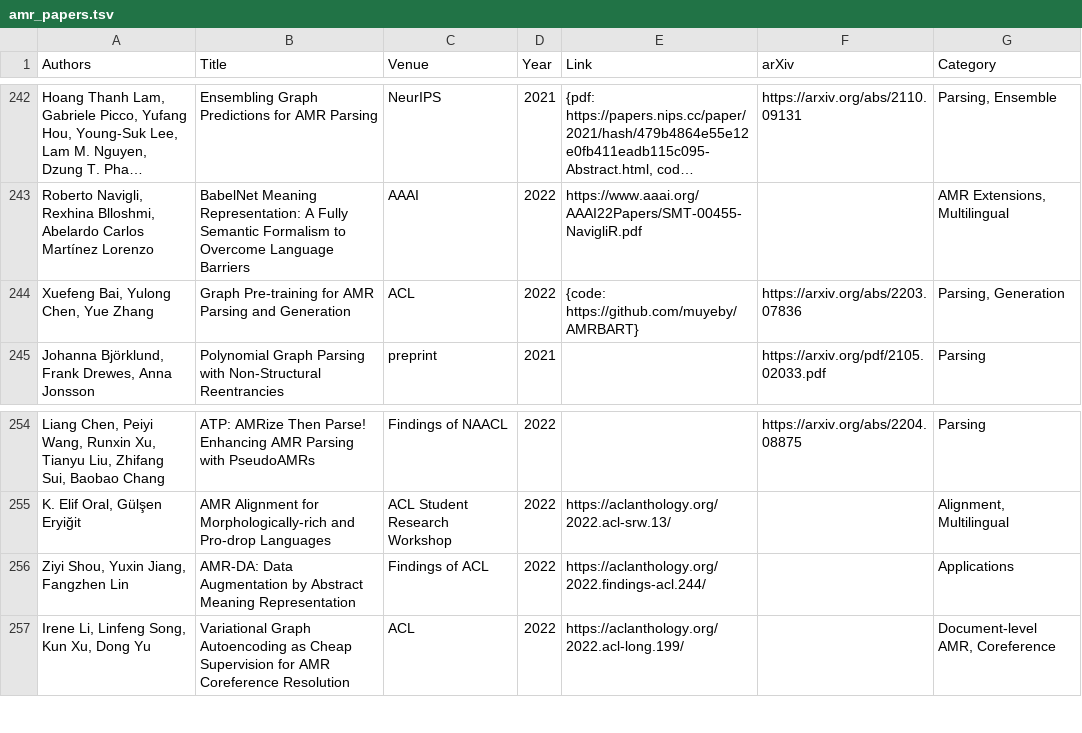
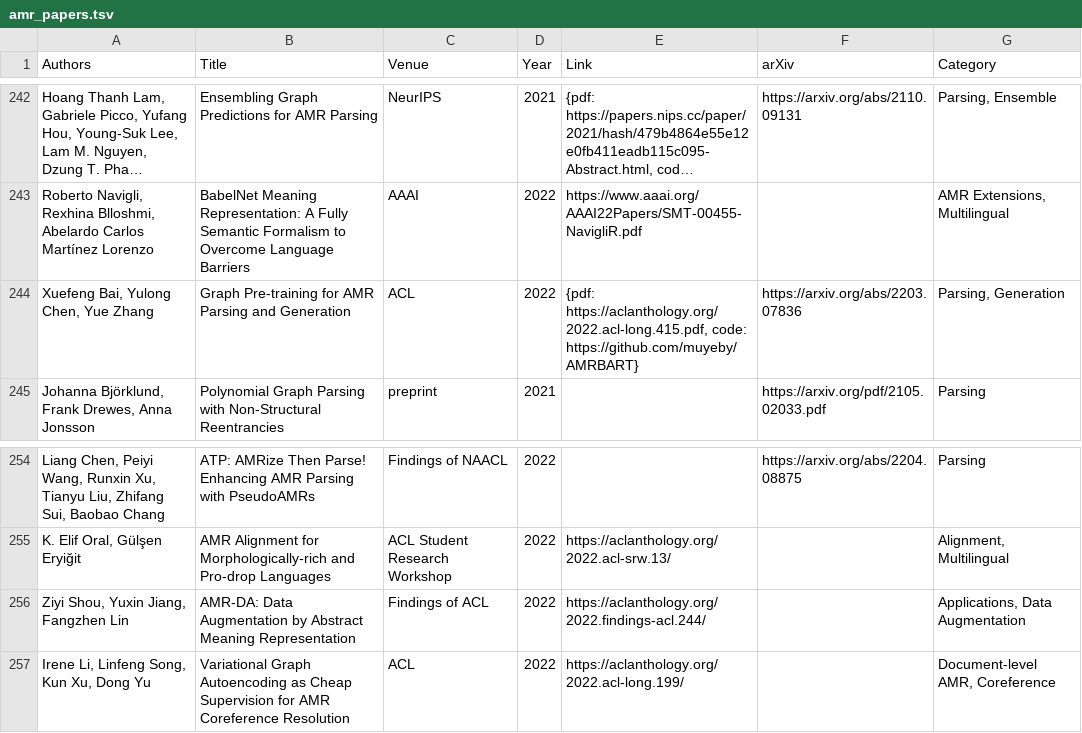
Before and after one commit to nert-nlp/AMR-Bibliography, a TSV file: data/amr_papers.tsv, drawn as a sheet; only a part is shown, gaps mark what is left out; long unchanged cells end in …; the diff names each change by its address in the sheet, - before the commit and + after, or states it on an @@ line.

Commit message:
Update amr_papers.tsv

```diff
--- a/data/amr_papers.tsv
+++ b/data/amr_papers.tsv
-E244 (Link): {code: https://github.com/muyeby/AMRBART}
+E244 (Link): {pdf: https://aclanthology.org/2022.acl-long.415.pdf, code: https://github.com/muyeby/AMRBART}
-G256 (Category): Applications
+G256 (Category): Applications, Data Augmentation
```
